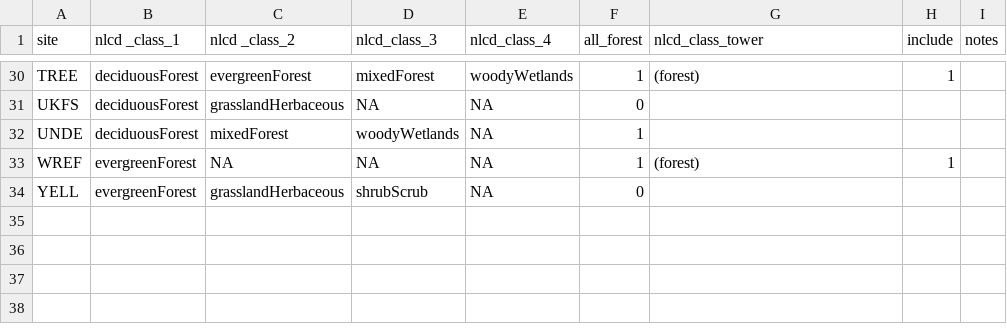
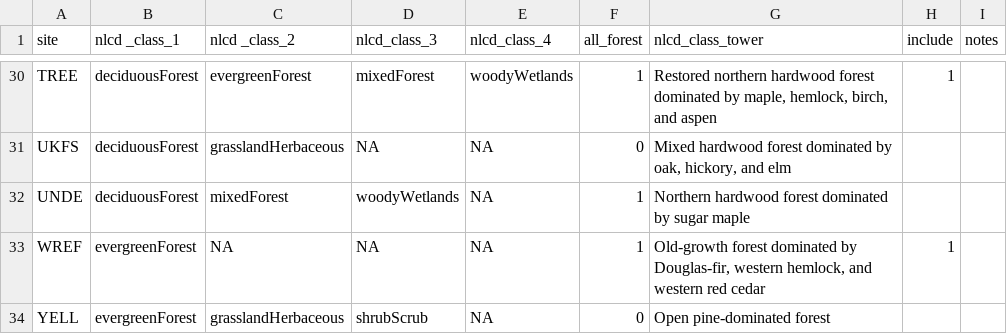
Before and after one commit to EcoClimLab/vertical-thermal-review, a CSV file: NEON_height_profiles/forested_NEON_sites.csv, drawn as a sheet; only a part is shown, gaps mark what is left out; the diff covers the shown part only; the diff names each change by its address in the sheet, - before the commit and + after, or states it on an @@ line.

Commit message:
Update forested_NEON_sites.csv

```diff
--- a/NEON_height_profiles/forested_NEON_sites.csv
+++ b/NEON_height_profiles/forested_NEON_sites.csv
-G30 (nlcd_class_tower): (forest)
+G30 (nlcd_class_tower): Restored northern hardwood forest dominated by maple, hemlock, birch, and aspen
-G31 (nlcd_class_tower): (empty)
+G31 (nlcd_class_tower): Mixed hardwood forest dominated by oak, hickory, and elm
-G32 (nlcd_class_tower): (empty)
+G32 (nlcd_class_tower): Northern hardwood forest dominated by sugar maple
-G33 (nlcd_class_tower): (forest)
+G33 (nlcd_class_tower): Old-growth forest dominated by Douglas-fir, western hemlock, and western red cedar
-G34 (nlcd_class_tower): (empty)
+G34 (nlcd_class_tower): Open pine-dominated forest
```
Also changed, not shown: 27 edited cells elsewhere in this file.
